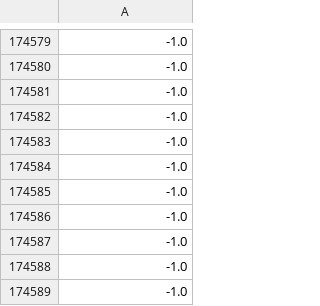
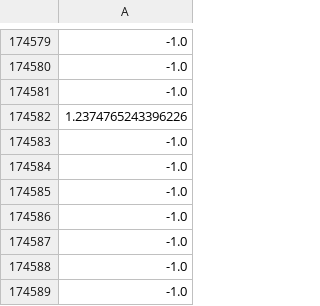
Before and after one commit to osj05081/project1-1, a CSV file: data/v_data.csv, drawn as a sheet; only a part is shown, gaps mark what is left out; the diff names each change by its address in the sheet, - before the commit and + after, or states it on an @@ line.

```diff
--- a/data/v_data.csv
+++ b/data/v_data.csv
-A174582: -1.0
+A174582: 1.2374765243396226
```
